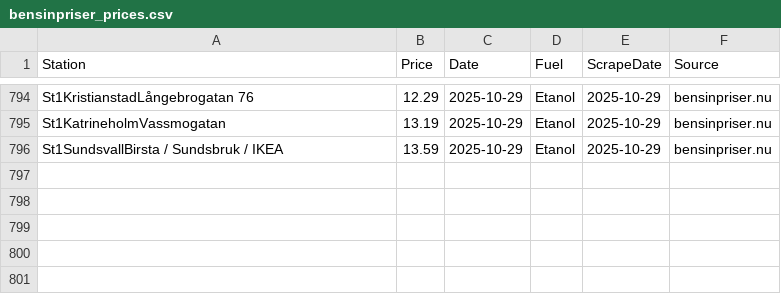
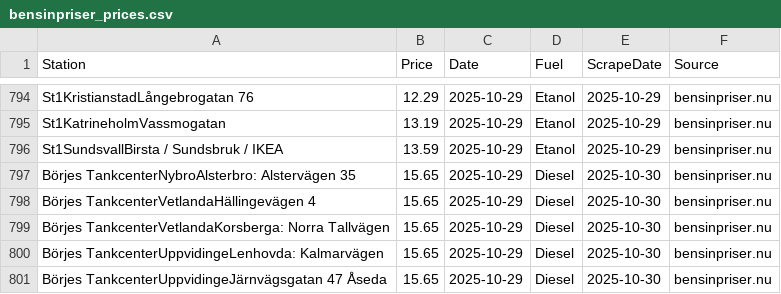
Before and after one commit to FastAndFunky/gaspricescraper, a CSV file: bensinpriser_prices.csv, drawn as a sheet; only a part is shown, gaps mark what is left out; the diff names each change by its address in the sheet, - before the commit and + after, or states it on an @@ line.

```diff
--- a/bensinpriser_prices.csv
+++ b/bensinpriser_prices.csv
+row 797: Börjes TankcenterNybroAlsterbro: Alstervägen 35 | 15.65 | 2025-10-29 | Diesel | 2025-10-30 | bensinpriser.nu
+row 798: Börjes TankcenterVetlandaHällingevägen 4 | 15.65 | 2025-10-29 | Diesel | 2025-10-30 | bensinpriser.nu
+row 799: Börjes TankcenterVetlandaKorsberga: Norra Tallvägen | 15.65 | 2025-10-29 | Diesel | 2025-10-30 | bensinpriser.nu
+row 800: Börjes TankcenterUppvidingeLenhovda: Kalmarvägen | 15.65 | 2025-10-29 | Diesel | 2025-10-30 | bensinpriser.nu
+row 801: Börjes TankcenterUppvidingeJärnvägsgatan 47 Åseda | 15.65 | 2025-10-29 | Diesel | 2025-10-30 | bensinpriser.nu
```
